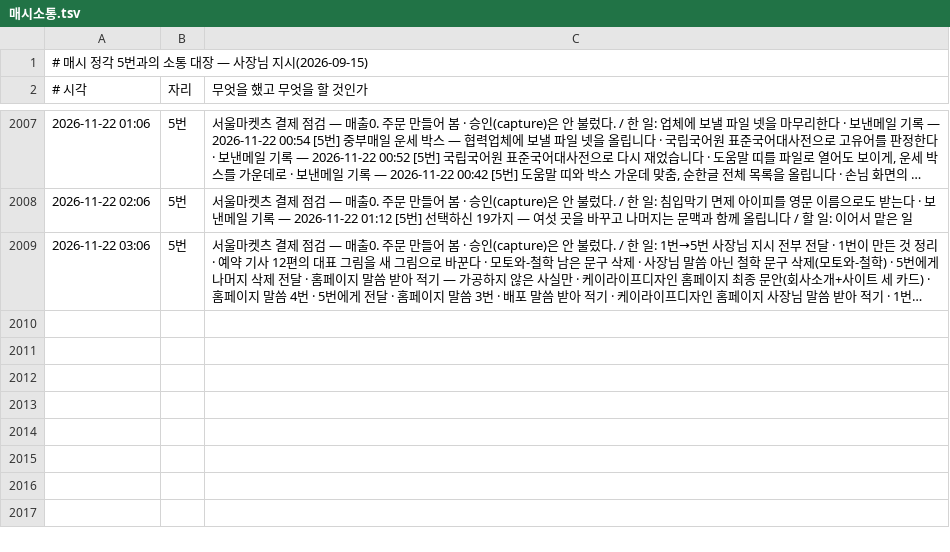
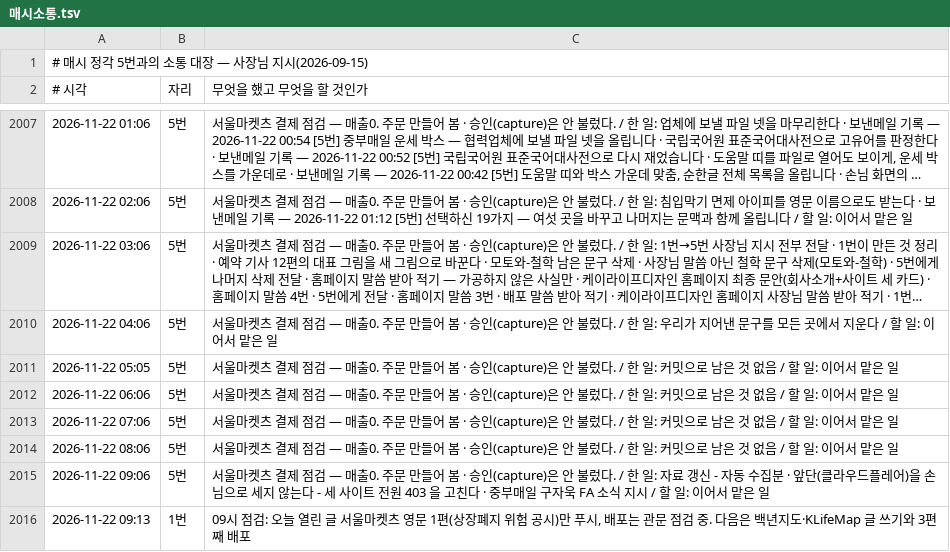
Before and after one commit to parkintaek2-gif/seoulmarkets, a TSV file: docs/매시소통.tsv, drawn as a sheet; only a part is shown, gaps mark what is left out; long unchanged cells end in …; the diff names each change by its address in the sheet, - before the commit and + after, or states it on an @@ line.

Commit message:
1번 매시 소통 09시

```diff
--- a/docs/매시소통.tsv
+++ b/docs/매시소통.tsv
+row 2010: 2026-11-22 04:06 | 5번 | 서울마켓츠 결제 점검 — 매출0. 주문 만들어 봄 · 승인(capture)은 안 불렀다. / 한 일: 우리가 지어낸 문구를 모든 곳에서 지운다 / 할 일: 이어서 맡은 일
+row 2011: 2026-11-22 05:05 | 5번 | 서울마켓츠 결제 점검 — 매출0. 주문 만들어 봄 · 승인(capture)은 안 불렀다. / 한 일: 커밋으로 남은 것 없음 / 할 일: 이어서 맡은 일
+row 2012: 2026-11-22 06:06 | 5번 | 서울마켓츠 결제 점검 — 매출0. 주문 만들어 봄 · 승인(capture)은 안 불렀다. / 한 일: 커밋으로 남은 것 없음 / 할 일: 이어서 맡은 일
+row 2013: 2026-11-22 07:06 | 5번 | 서울마켓츠 결제 점검 — 매출0. 주문 만들어 봄 · 승인(capture)은 안 불렀다. / 한 일: 커밋으로 남은 것 없음 / 할 일: 이어서 맡은 일
+row 2014: 2026-11-22 08:06 | 5번 | 서울마켓츠 결제 점검 — 매출0. 주문 만들어 봄 · 승인(capture)은 안 불렀다. / 한 일: 커밋으로 남은 것 없음 / 할 일: 이어서 맡은 일
+row 2015: 2026-11-22 09:06 | 5번 | 서울마켓츠 결제 점검 — 매출0. 주문 만들어 봄 · 승인(capture)은 안 불렀다. / 한 일: 자료 갱신 - 자동 수집분 · 앞단(클라우드플레어)을 손님으로 세지 않는다 - 세 사이트 전원 403 을 고친다 · 중부매일 구자욱 FA 소식 지시 / 할 일: 이어서 맡은 일
+row 2016: 2026-11-22 09:13 | 1번 | 09시 점검: 오늘 열린 글 서울마켓츠 영문 1편(상장폐지 위험 공시)만 푸시, 배포는 관문 점검 중. 다음은 백년지도·KLifeMap 글 쓰기와 3편째 배포
```
